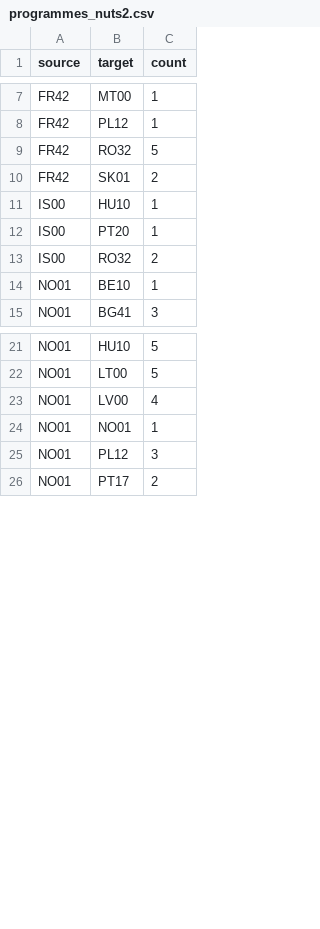
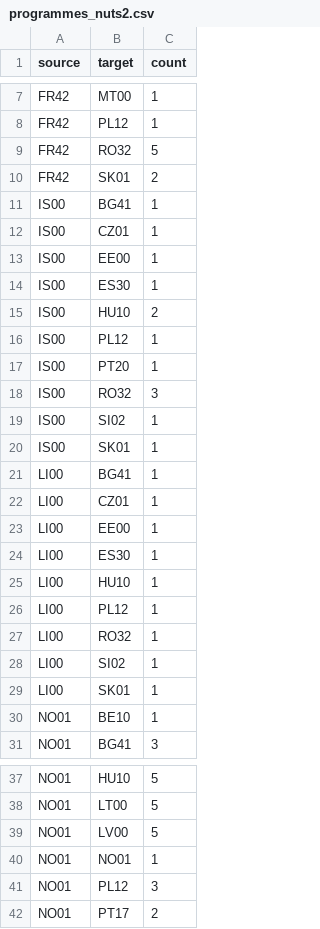
Before and after one commit to EEA-Norway-Grants/prototyping, a CSV file: data/programmes_nuts2.csv, drawn as a sheet; only a part is shown, gaps mark what is left out; the diff covers the shown part only.

Commit message:
Updated nuts2 data to show all programmes

```diff
--- a/data/programmes_nuts2.csv
+++ b/data/programmes_nuts2.csv
@@ -10,5 +10,21 @@ FR42,RO32,5
 FR42,SK01,2
-IS00,HU10,1
+IS00,BG41,1
+IS00,CZ01,1
+IS00,EE00,1
+IS00,ES30,1
+IS00,HU10,2
+IS00,PL12,1
 IS00,PT20,1
-IS00,RO32,2
+IS00,RO32,3
+IS00,SI02,1
+IS00,SK01,1
+LI00,BG41,1
+LI00,CZ01,1
+LI00,EE00,1
+LI00,ES30,1
+LI00,HU10,1
+LI00,PL12,1
+LI00,RO32,1
+LI00,SI02,1
+LI00,SK01,1
 NO01,BE10,1
@@ -22,3 +38,3 @@ NO01,HU10,5
 NO01,LT00,5
-NO01,LV00,4
+NO01,LV00,5
 NO01,NO01,1
```
Also changed, not shown: 11 added rows elsewhere in this file, 1 other file.
